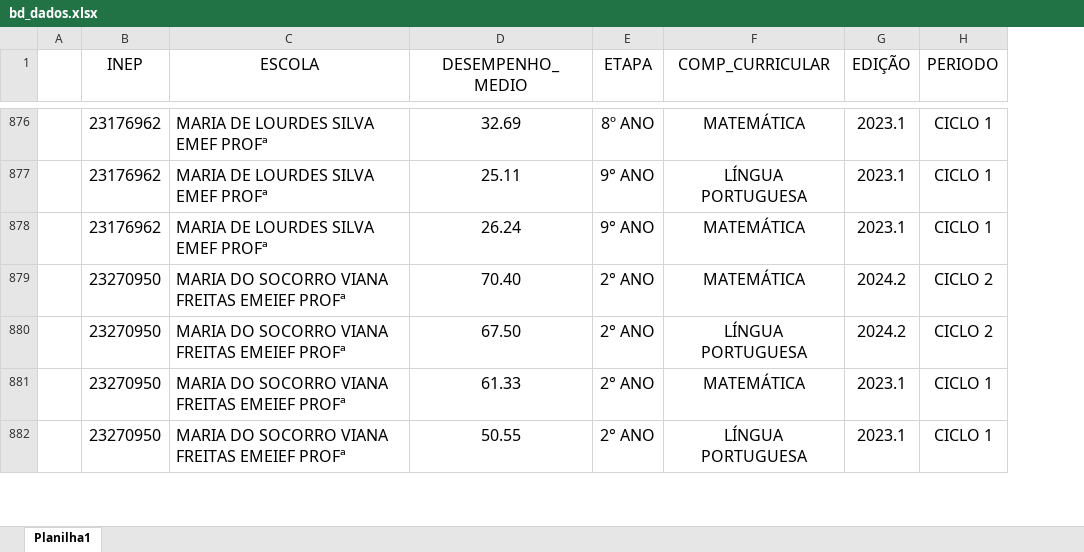
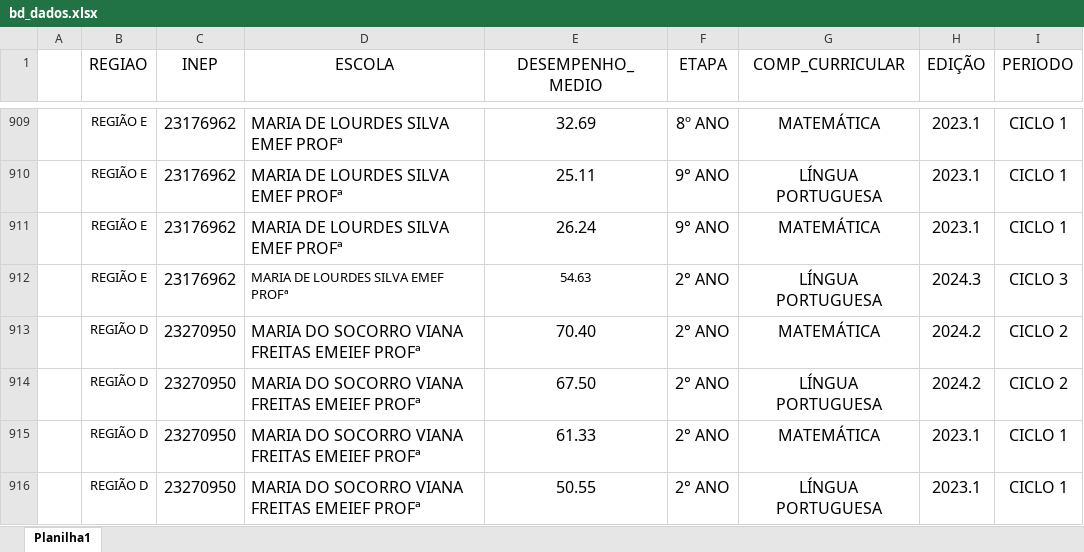
Before and after one commit to suporteteceducacao/resultados_diagnosticas, an Excel workbook: Resultados_diagnosticas/xls/bd_dados.xlsx, sheet Planilha1, drawn as a sheet; only a part is shown, gaps mark what is left out; values as stored, in another font and other column widths than the file's, no borders; the diff covers the shown part only; the diff names each change by its address in the sheet, - before the commit and + after, or states it on an @@ line.

```diff
--- a/Resultados_diagnosticas/xls/bd_dados.xlsx (sheet Planilha1)
+++ b/Resultados_diagnosticas/xls/bd_dados.xlsx (sheet Planilha1)
+column B (REGIAO), rows 909-911: all REGIÃO E; rows 913-916: all REGIÃO D
+row 912:  | REGIÃO E | 23176962 | MARIA DE LOURDES SILVA EMEF PROFª | 54.63 | 2° ANO | LÍNGUA PORTUGUESA | 2024.3 | CICLO 3
```
Also changed, not shown: 58 added rows, 5 removed rows and 8 edited cells elsewhere in this sheet.
